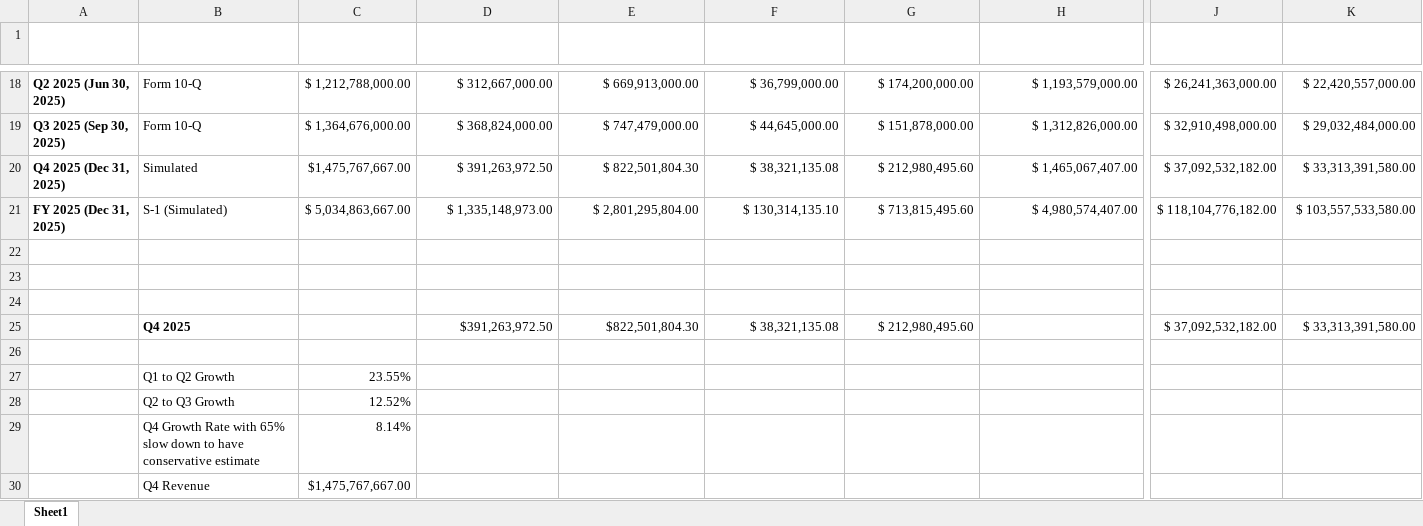
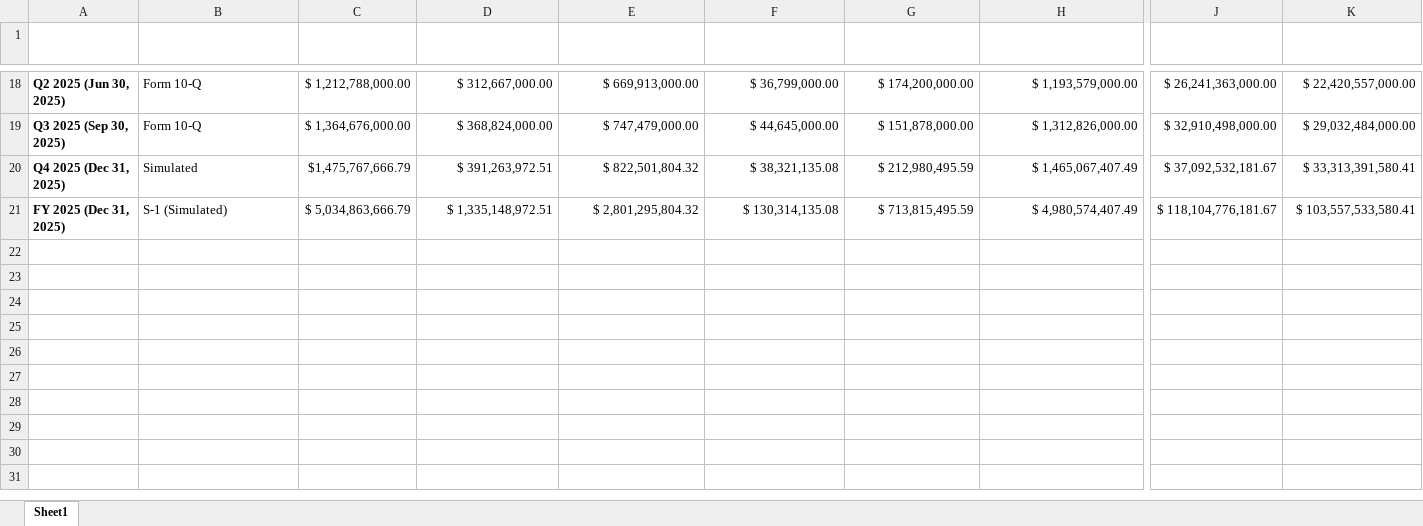
Before and after one commit to urielagtor/BusinessAnalytics-dashboard, an Excel workbook: data/CoreWeave_BalanceSheet_SEC_Filings_simulated.xlsx, sheet Sheet1, drawn as a sheet; only a part is shown, gaps mark what is left out; values as stored, in another font and other column widths than the file's, no borders; charts and pictures and table styles not drawn; rows hold the shown columns only; the diff names each change by its address in the sheet, - before the commit and + after, or states it on an @@ line.

```diff
--- a/data/CoreWeave_BalanceSheet_SEC_Filings_simulated.xlsx (sheet Sheet1)
+++ b/data/CoreWeave_BalanceSheet_SEC_Filings_simulated.xlsx (sheet Sheet1)
-C20 (Revenue_USD): $1,475,767,667.00
+C20 (Revenue_USD): $1,475,767,666.79
-D20 (Cost_of_Revenue_USD): $ 391,263,972.50
+D20 (Cost_of_Revenue_USD): $ 391,263,972.51
-E20 (Technology_Infra_USD): $ 822,501,804.30
+E20 (Technology_Infra_USD): $ 822,501,804.32
-G20 (General_Admin_USD): $ 212,980,495.60
+G20 (General_Admin_USD): $ 212,980,495.59
-H20 (Total_Operating_Expenses_USD): $ 1,465,067,407.00
+H20 (Total_Operating_Expenses_USD): $ 1,465,067,407.49
-J20 (Total_Assets_USD): $ 37,092,532,182.00
+J20 (Total_Assets_USD): $ 37,092,532,181.67
-K20 (Total_Liabilities_USD): $ 33,313,391,580.00
+K20 (Total_Liabilities_USD): $ 33,313,391,580.41
-C21 (Revenue_USD): $ 5,034,863,667.00
+C21 (Revenue_USD): $ 5,034,863,666.79
-D21 (Cost_of_Revenue_USD): $ 1,335,148,973.00
+D21 (Cost_of_Revenue_USD): $ 1,335,148,972.51
-E21 (Technology_Infra_USD): $ 2,801,295,804.00
+E21 (Technology_Infra_USD): $ 2,801,295,804.32
-F21 (Sales_Marketing_USD): $ 130,314,135.10
+F21 (Sales_Marketing_USD): $ 130,314,135.08
-G21 (General_Admin_USD): $ 713,815,495.60
+G21 (General_Admin_USD): $ 713,815,495.59
-H21 (Total_Operating_Expenses_USD): $ 4,980,574,407.00
+H21 (Total_Operating_Expenses_USD): $ 4,980,574,407.49
-J21 (Total_Assets_USD): $ 118,104,776,182.00
+J21 (Total_Assets_USD): $ 118,104,776,181.67
-K21 (Total_Liabilities_USD): $ 103,557,533,580.00
+K21 (Total_Liabilities_USD): $ 103,557,533,580.41
-row 22: (empty)
-row 23: (empty)
-row 24: (empty)
-row 25:  | Q4 2025 |  | $391,263,972.50 | $822,501,804.30 | $ 38,321,135.08 | $ 212,980,495.60 |  | $ 37,092,532,182.00 | $ 33,313,391,580.00
-row 26: (empty)
-row 27:  | Q1 to Q2 Growth | 23.55%
-row 28:  | Q2 to Q3 Growth | 12.52%
-row 29:  | Q4 Growth Rate with 65% slow down to have conservative estimate | 8.14%
-row 30:  | Q4 Revenue | $1,475,767,667.00
```
Also changed, not shown: formulas that keep their value, charts or pictures, 8 other files.
